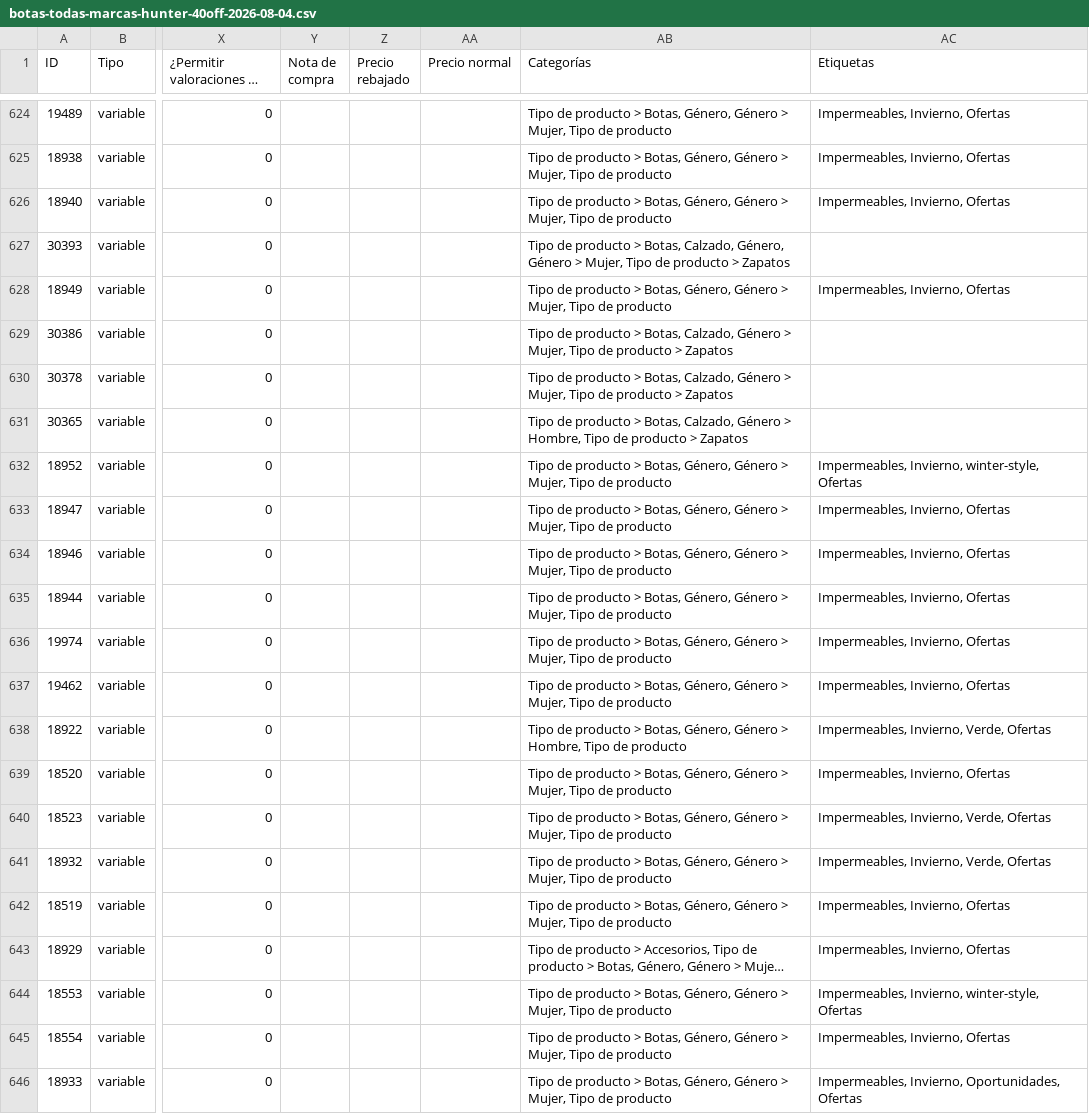
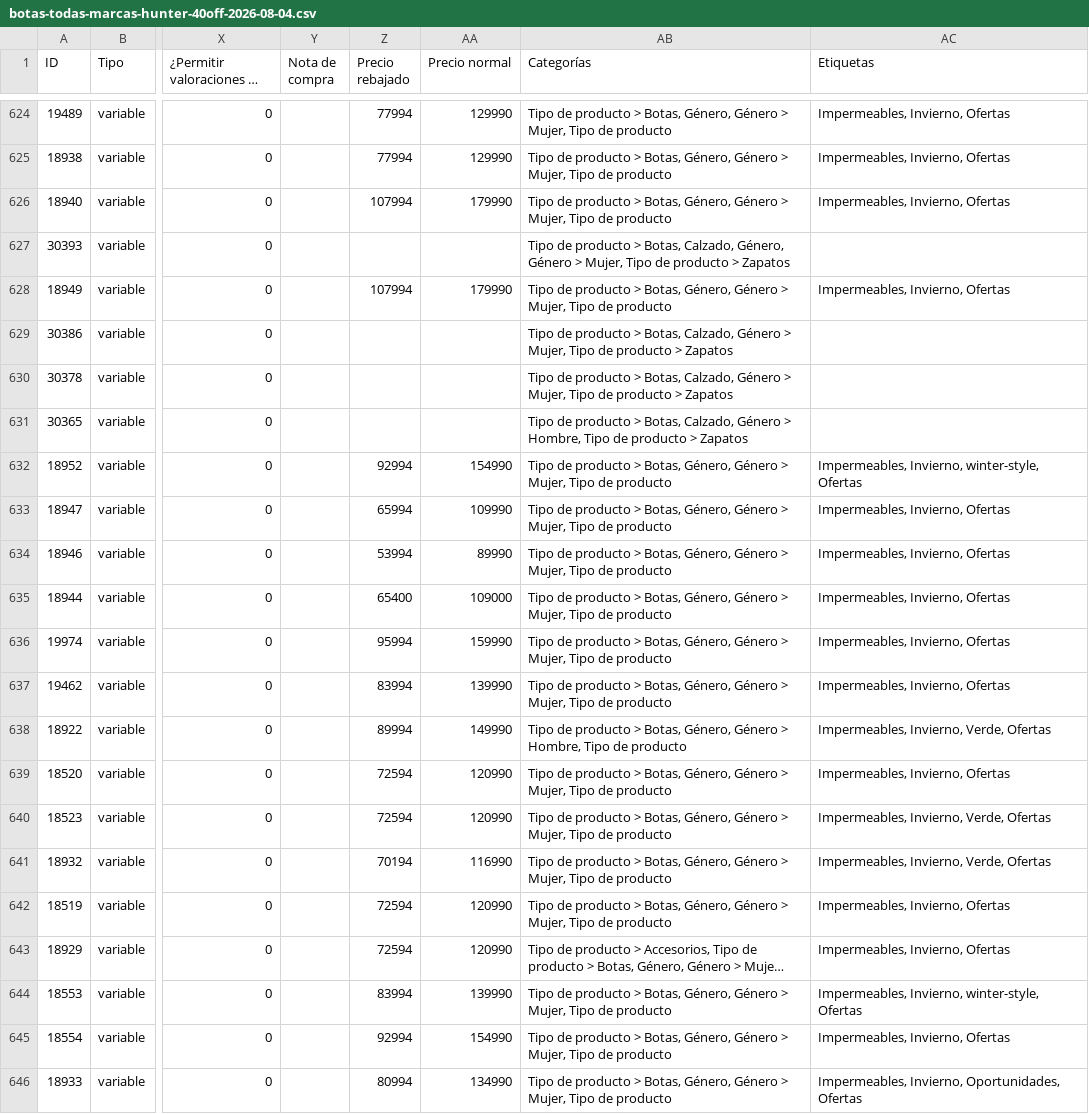
Before and after one commit to JosefaOgalde/organizacion, a CSV file: index/clientes/trendseeker/ofertas/botas-todas-marcas-hunter-40off-2026-08-04.csv, drawn as a sheet; only a part is shown, gaps mark what is left out; long unchanged cells end in …; the diff covers the shown part only; the diff names each change by its address in the sheet, - before the commit and + after, or states it on an @@ line.

```diff
--- a/index/clientes/trendseeker/ofertas/botas-todas-marcas-hunter-40off-2026-08-04.csv
+++ b/index/clientes/trendseeker/ofertas/botas-todas-marcas-hunter-40off-2026-08-04.csv
-Z624:Z625 (Precio rebajado): (empty)
+Z624:Z625 (Precio rebajado): 77994
-AA624:AA625 (Precio normal): (empty)
+AA624:AA625 (Precio normal): 129990
-Z626 (Precio rebajado): (empty)
+Z626 (Precio rebajado): 107994
-AA626 (Precio normal): (empty)
+AA626 (Precio normal): 179990
-Z628 (Precio rebajado): (empty)
+Z628 (Precio rebajado): 107994
-AA628 (Precio normal): (empty)
+AA628 (Precio normal): 179990
-Z632 (Precio rebajado): (empty)
+Z632 (Precio rebajado): 92994
-AA632 (Precio normal): (empty)
+AA632 (Precio normal): 154990
-Z633 (Precio rebajado): (empty)
+Z633 (Precio rebajado): 65994
-AA633 (Precio normal): (empty)
+AA633 (Precio normal): 109990
-Z634 (Precio rebajado): (empty)
+Z634 (Precio rebajado): 53994
-AA634 (Precio normal): (empty)
+AA634 (Precio normal): 89990
-Z635 (Precio rebajado): (empty)
+Z635 (Precio rebajado): 65400
-AA635 (Precio normal): (empty)
+AA635 (Precio normal): 109000
-Z636 (Precio rebajado): (empty)
+Z636 (Precio rebajado): 95994
-AA636 (Precio normal): (empty)
+AA636 (Precio normal): 159990
-Z637 (Precio rebajado): (empty)
+Z637 (Precio rebajado): 83994
-AA637 (Precio normal): (empty)
+AA637 (Precio normal): 139990
-Z638 (Precio rebajado): (empty)
+Z638 (Precio rebajado): 89994
-AA638 (Precio normal): (empty)
+AA638 (Precio normal): 149990
-Z639:Z640 (Precio rebajado): (empty)
+Z639:Z640 (Precio rebajado): 72594
-AA639:AA640 (Precio normal): (empty)
+AA639:AA640 (Precio normal): 120990
-Z641 (Precio rebajado): (empty)
+Z641 (Precio rebajado): 70194
-AA641 (Precio normal): (empty)
+AA641 (Precio normal): 116990
-Z642:Z643 (Precio rebajado): (empty)
+Z642:Z643 (Precio rebajado): 72594
-AA642:AA643 (Precio normal): (empty)
+AA642:AA643 (Precio normal): 120990
-Z644 (Precio rebajado): (empty)
+Z644 (Precio rebajado): 83994
-AA644 (Precio normal): (empty)
+AA644 (Precio normal): 139990
-Z645 (Precio rebajado): (empty)
+Z645 (Precio rebajado): 92994
-AA645 (Precio normal): (empty)
+AA645 (Precio normal): 154990
-Z646 (Precio rebajado): (empty)
+Z646 (Precio rebajado): 80994
-AA646 (Precio normal): (empty)
+AA646 (Precio normal): 134990
```
Also changed, not shown: 154 edited cells elsewhere in this file, 1 other file.
